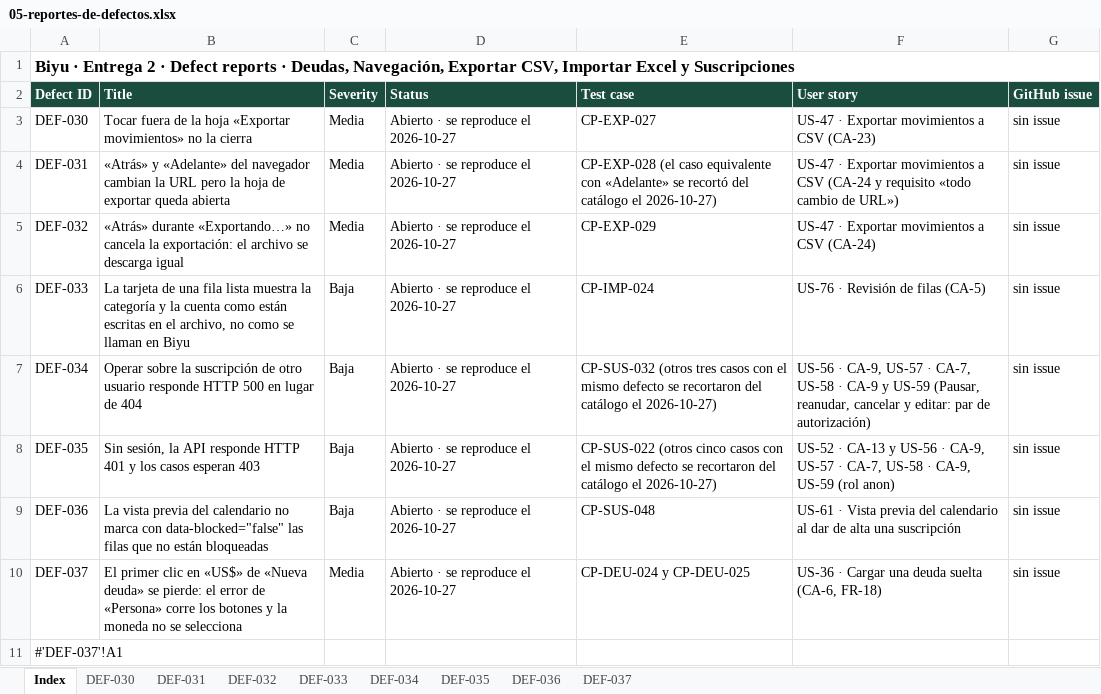
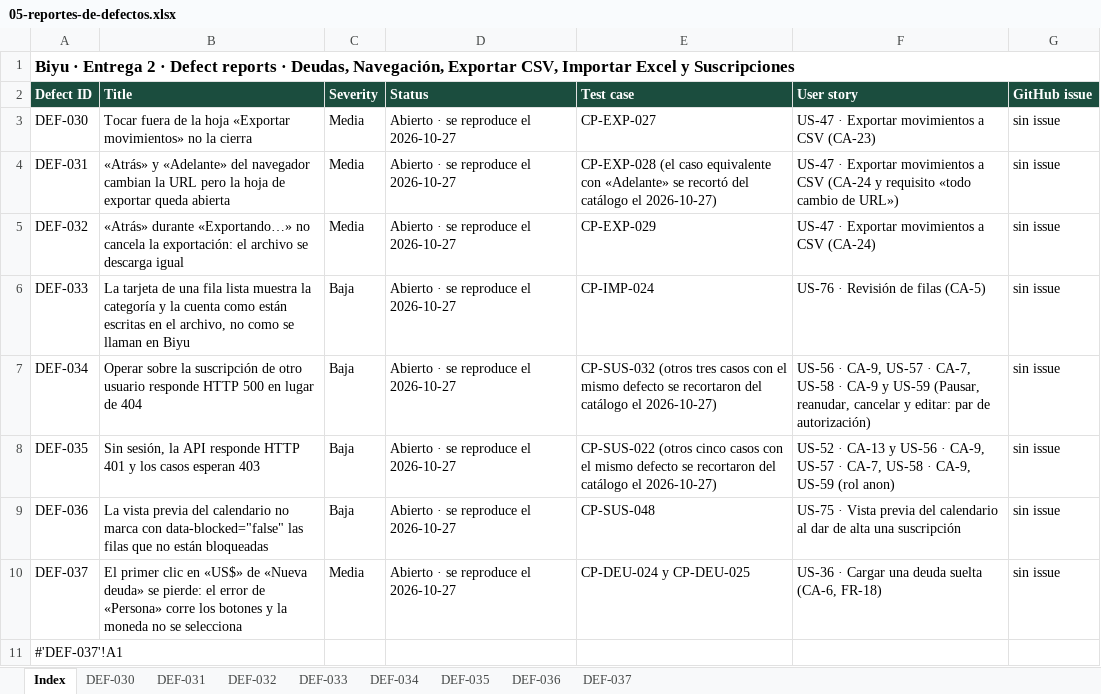
Before and after one commit to Joaconz/Biyu, an Excel workbook: entrega-2/05-reportes-de-defectos.xlsx, sheet Index, drawn as a sheet; values as stored, in another font and other column widths than the file's, no borders; the diff names each change by its address in the sheet, - before the commit and + after, or states it on an @@ line.

```diff
--- a/entrega-2/05-reportes-de-defectos.xlsx (sheet Index)
+++ b/entrega-2/05-reportes-de-defectos.xlsx (sheet Index)
-F9 (User story): US-61 · Vista…
+F9 (User story): US-75 · Vista…
```
Also changed, not shown: sheet DEF-036, 5 other files.
